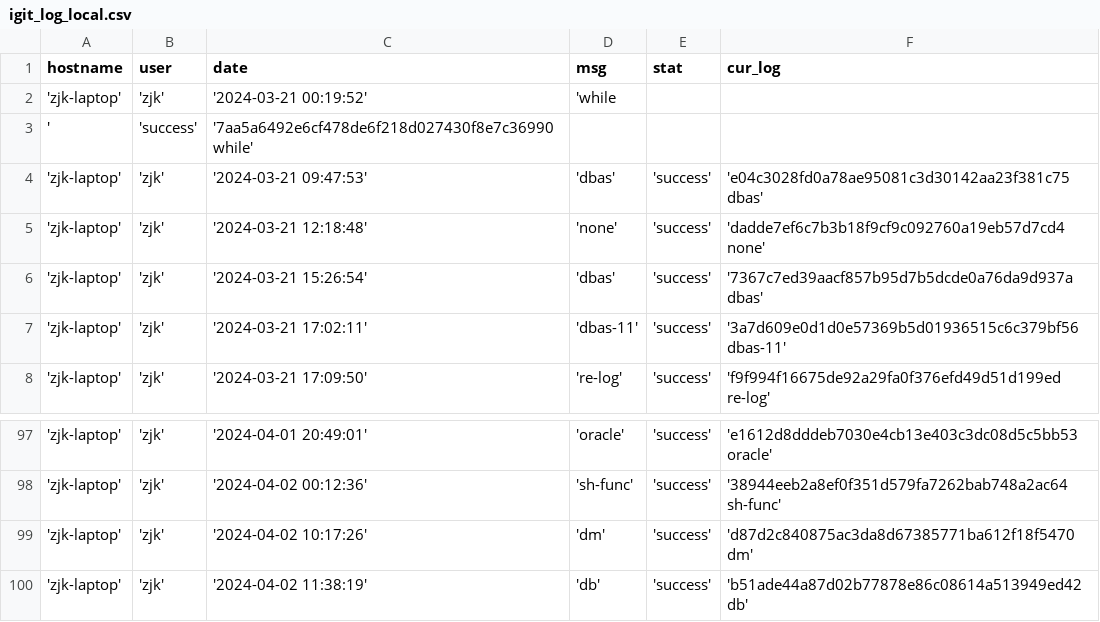
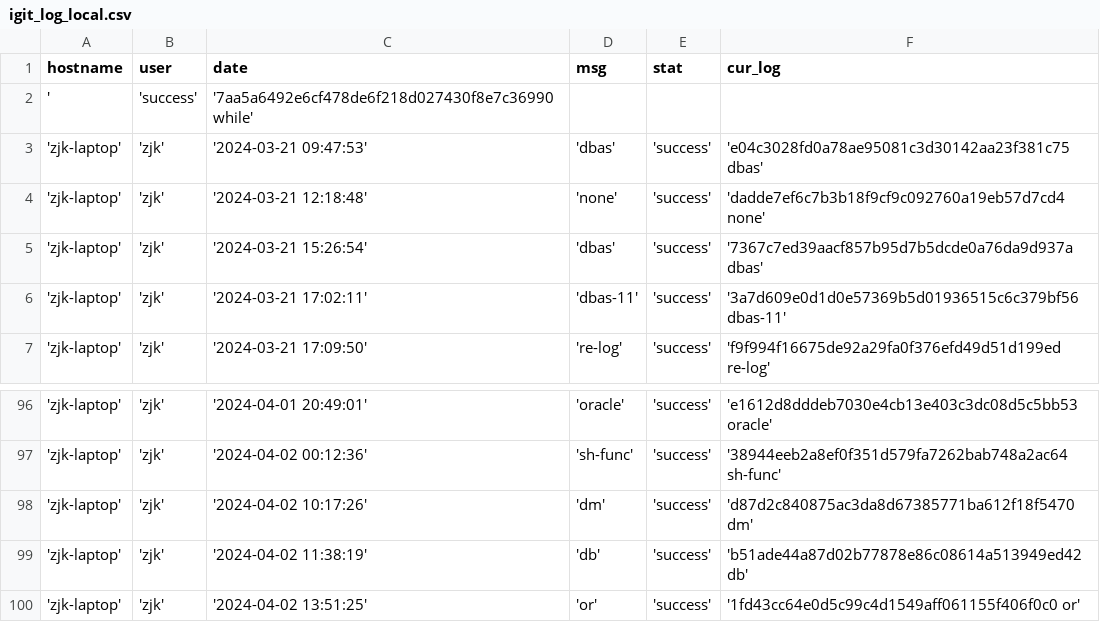
Before and after one commit to creatern/NoteBook, a CSV file: ilog/igit_log_local.csv, drawn as a sheet; only a part is shown, gaps mark what is left out; removed rows and columns are numbered as before the commit, all else as after; the diff names each change by its address in the sheet, - before the commit and + after, or states it on an @@ line.

```diff
--- a/ilog/igit_log_local.csv
+++ b/ilog/igit_log_local.csv
-row 2: 'zjk-laptop' | 'zjk' | '2024-03-21 00:19:52' | 'while
+row 100: 'zjk-laptop' | 'zjk' | '2024-04-02 13:51:25' | 'or' | 'success' | '1fd43cc64e0d5c99c4d1549aff061155f406f0c0 or'
```
Also changed, not shown: ilog/igit_log.csv, 13 other files.
